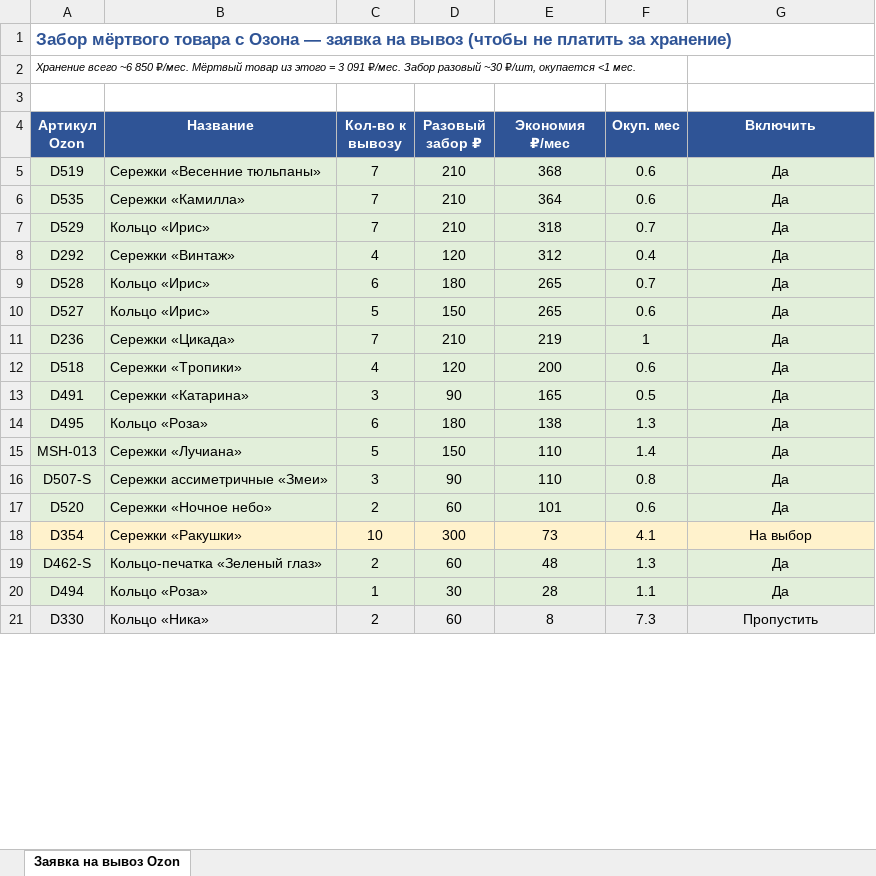
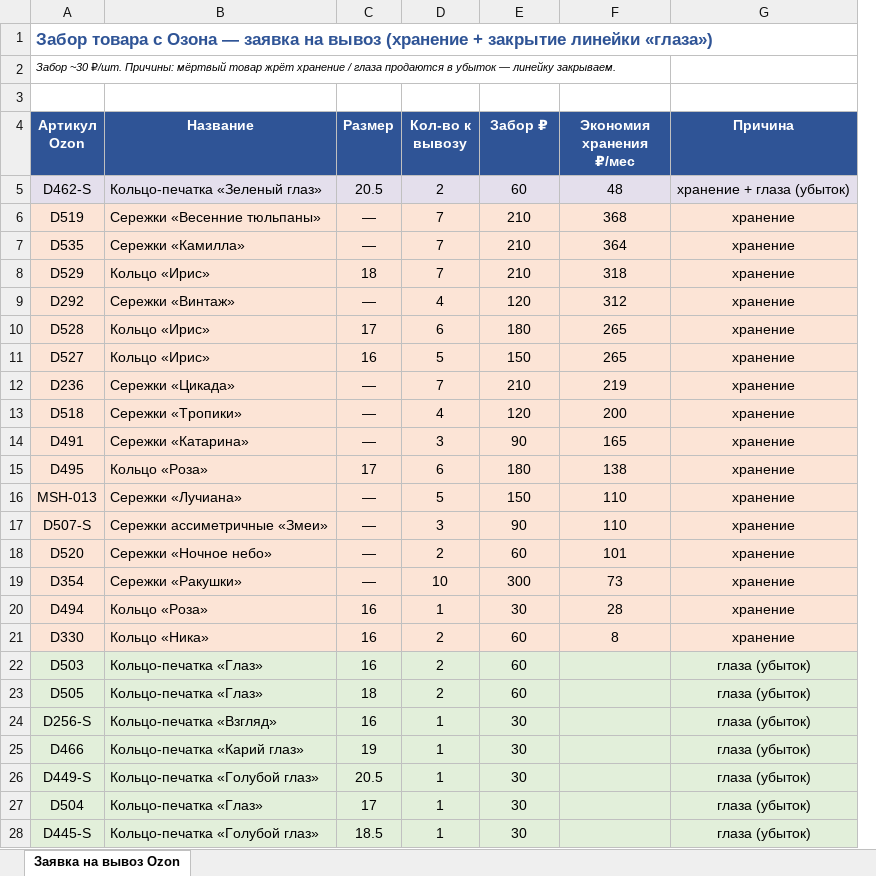
Before and after one commit to MariaDuh/DSS, an Excel workbook: Таблицы/Заявка_вывоз_Ozon_хранение.xlsx, sheet Заявка на вывоз Ozon, drawn as a sheet; only a part is shown; values as stored, in another font and other column widths than the file's, no borders; removed rows and columns are numbered as before the commit, all else as after; the diff covers the shown part only; the diff names each change by its address in the sheet, - before the commit and + after, or states it on an @@ line.

```diff
--- a/Таблицы/Заявка_вывоз_Ozon_хранение.xlsx (sheet Заявка на вывоз Ozon)
+++ b/Таблицы/Заявка_вывоз_Ozon_хранение.xlsx (sheet Заявка на вывоз Ozon)
+column C (Размер), rows 6-21: — | — | 18 | — | 17 | 16 | — | — | — | 17 | — | — | — | — | 16 | 16
-column F (Окуп. мес), rows 5-18: 0.6 | 0.6 | 0.7 | 0.4 | 0.7 | 0.6 | 1 | 0.6 | 0.5 | 1.3 | 1.4 | 0.8 | 0.6 | 4.1; rows 20-21: 1.1 | 7.3
-A1 (Артикул Ozon): Забор мёртвого товара с Озона — заявка на вывоз (чтобы не платить за хранение)
+A1 (Артикул Ozon): Забор товара с Озона — заявка на вывоз (хранение + закрытие линейки «глаза»)
-A2 (Артикул Ozon): Хранение всего ~6 850 ₽/мес. Мёртвый товар из этого = 3 091 ₽/мес. Забор разовый ~30 ₽/шт, окупается <1 мес.
+A2 (Артикул Ozon): Забор ~30 ₽/шт. Причины: мёртвый товар жрёт хранение / глаза продаются в убыток — линейку закрываем.
-E4: Разовый забор ₽
+E4: Забор ₽
-F4: Экономия ₽/мес
+F4: Экономия хранения ₽/мес
-G4: Включить
+G4: Причина
+row 5: D462-S | Кольцо-печатка «Зеленый глаз» | 20.5 | 2 | 60 | 48 | хранение + глаза (убыток)
-A6:B18 fill: #E2EFDA
+A6:B18 fill: #FCE4D6
-D6:F18 fill: #E2EFDA
+D6:F18 fill: #FCE4D6
-G6:G18 (Причина): Да
+G6:G18 (Причина): хранение
-G6:G18 fill: #E2EFDA
+G6:G18 fill: #FCE4D6
-G19 (Причина): На выбор
+G19 (Причина): хранение
-row 19: D462-S | Кольцо-печатка «Зеленый глаз» | 2 | 60 | 48 | 1.3 | Да
-A20:B20 fill: #E2EFDA
+A20:B20 fill: #FCE4D6
-D20:F20 fill: #E2EFDA
+D20:F20 fill: #FCE4D6
-G20 (Причина): Да
+G20 (Причина): хранение
-G20 fill: #E2EFDA
+G20 fill: #FCE4D6
-G21 (Причина): Пропустить
+G21 (Причина): хранение
+row 22: D503 | Кольцо-печатка «Глаз» | 16 | 2 | 60 |  | глаза (убыток)
+row 23: D505 | Кольцо-печатка «Глаз» | 18 | 2 | 60 |  | глаза (убыток)
+row 24: D256-S | Кольцо-печатка «Взгляд» | 16 | 1 | 30 |  | глаза (убыток)
+row 25: D466 | Кольцо-печатка «Карий глаз» | 19 | 1 | 30 |  | глаза (убыток)
+row 26: D449-S | Кольцо-печатка «Голубой глаз» | 20.5 | 1 | 30 |  | глаза (убыток)
+row 27: D504 | Кольцо-печатка «Глаз» | 17 | 1 | 30 |  | глаза (убыток)
+row 28: D445-S | Кольцо-печатка «Голубой глаз» | 18.5 | 1 | 30 |  | глаза (убыток)
```
Also changed, not shown: 6 added rows, 1 removed row and 2 edited cells elsewhere in this sheet.
